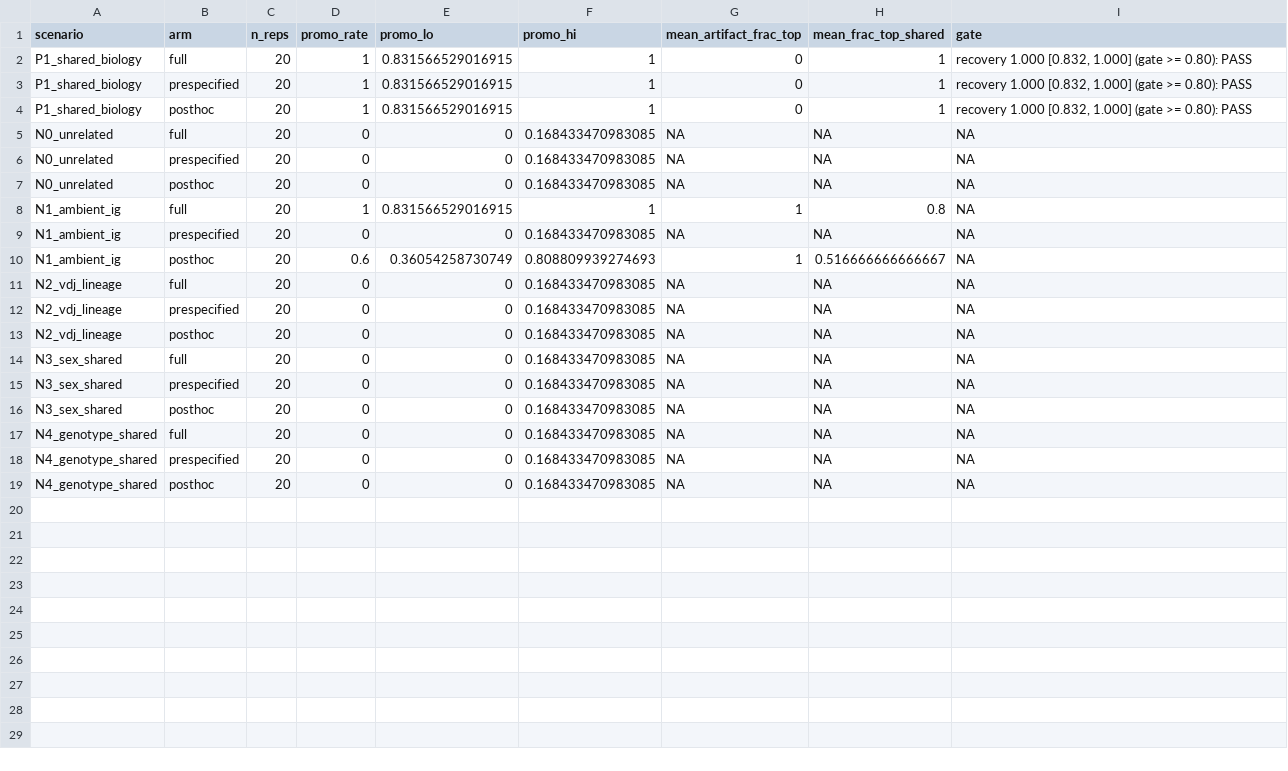
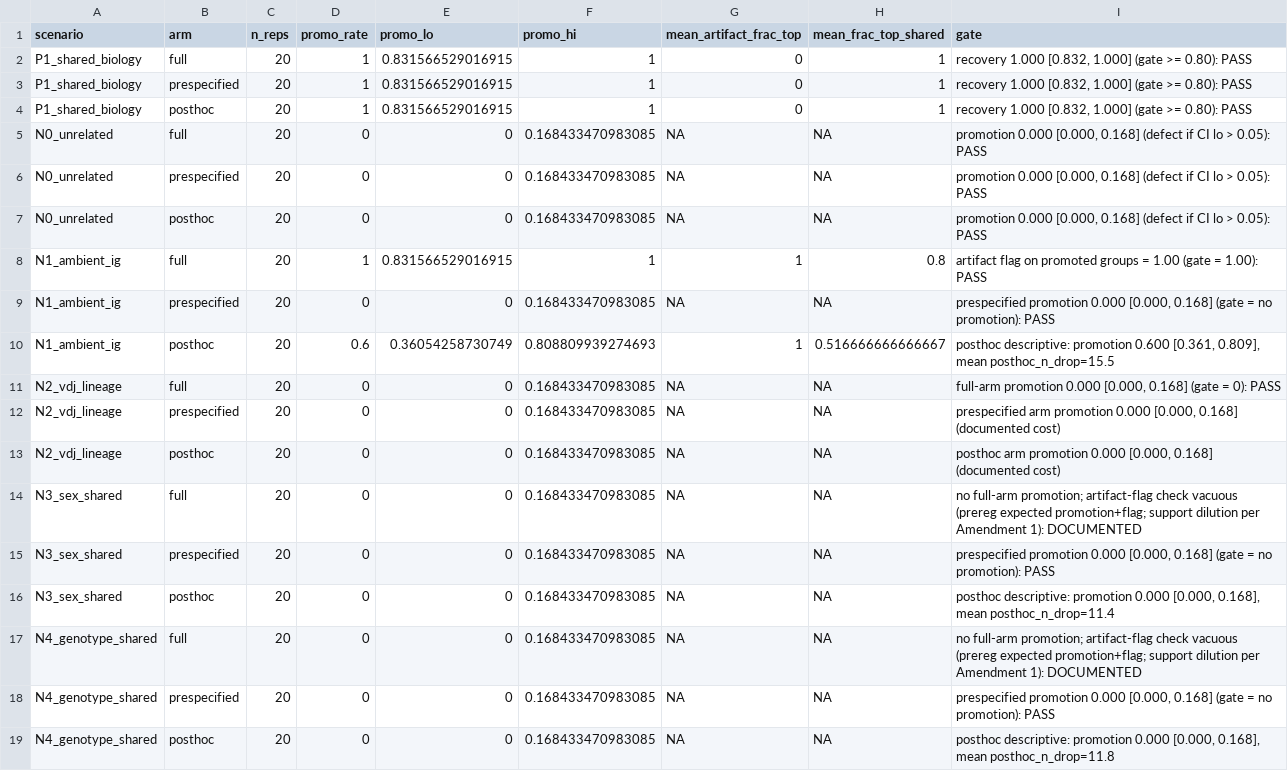
Before and after one commit to mdmanurung/cellprograms, a CSV file: benchmarks/program_sharing_sensitivity/confirm_summary.csv, drawn as a sheet.

Commit message:
REL-1: limitation register; regenerate confirm analyses with fixed labels
CP-3A analyze_confirm.R: D-family verdicts keyed to D1/D2 (were NA).
CP-4 analyze_confirm.R: gate branches keyed to confirm scenario names
(N0_unrelated, N1_ambient_ig, N2_vdj_lineage, N3_sex_shared,
N4_genotype_shared); vacuous artifact-flag check under zero full-arm
promotion labelled DOCUMENTED per Amendment 1. Reports regenerated from
the raw confirm results; data unchanged, labels corrected.

```diff
--- a/benchmarks/program_sharing_sensitivity/confirm_summary.csv
+++ b/benchmarks/program_sharing_sensitivity/confirm_summary.csv
@@ -4,16 +4,16 @@
 "P1_shared_biology","posthoc",20,1,0.831566529016915,1,0,1,"recovery 1.000 [0.832, 1.000] (gate >= 0.80): PASS"
-"N0_unrelated","full",20,0,0,0.168433470983085,NA,NA,NA
-"N0_unrelated","prespecified",20,0,0,0.168433470983085,NA,NA,NA
-"N0_unrelated","posthoc",20,0,0,0.168433470983085,NA,NA,NA
-"N1_ambient_ig","full",20,1,0.831566529016915,1,1,0.8,NA
-"N1_ambient_ig","prespecified",20,0,0,0.168433470983085,NA,NA,NA
-"N1_ambient_ig","posthoc",20,0.6,0.36054258730749,0.808809939274693,1,0.516666666666667,NA
-"N2_vdj_lineage","full",20,0,0,0.168433470983085,NA,NA,NA
-"N2_vdj_lineage","prespecified",20,0,0,0.168433470983085,NA,NA,NA
-"N2_vdj_lineage","posthoc",20,0,0,0.168433470983085,NA,NA,NA
-"N3_sex_shared","full",20,0,0,0.168433470983085,NA,NA,NA
-"N3_sex_shared","prespecified",20,0,0,0.168433470983085,NA,NA,NA
-"N3_sex_shared","posthoc",20,0,0,0.168433470983085,NA,NA,NA
-"N4_genotype_shared","full",20,0,0,0.168433470983085,NA,NA,NA
-"N4_genotype_shared","prespecified",20,0,0,0.168433470983085,NA,NA,NA
-"N4_genotype_shared","posthoc",20,0,0,0.168433470983085,NA,NA,NA
+"N0_unrelated","full",20,0,0,0.168433470983085,NA,NA,"promotion 0.000 [0.000, 0.168] (defect if CI lo > 0.05): PASS"
+"N0_unrelated","prespecified",20,0,0,0.168433470983085,NA,NA,"promotion 0.000 [0.000, 0.168] (defect if CI lo > 0.05): PASS"
+"N0_unrelated","posthoc",20,0,0,0.168433470983085,NA,NA,"promotion 0.000 [0.000, 0.168] (defect if CI lo > 0.05): PASS"
+"N1_ambient_ig","full",20,1,0.831566529016915,1,1,0.8,"artifact flag on promoted groups = 1.00 (gate = 1.00): PASS"
+"N1_ambient_ig","prespecified",20,0,0,0.168433470983085,NA,NA,"prespecified promotion 0.000 [0.000, 0.168] (gate = no promotion): PASS"
+"N1_ambient_ig","posthoc",20,0.6,0.36054258730749,0.808809939274693,1,0.516666666666667,"posthoc descriptive: promotion 0.600 [0.361, 0.809], mean posthoc_n_drop=15.5"
+"N2_vdj_lineage","full",20,0,0,0.168433470983085,NA,NA,"full-arm promotion 0.000 [0.000, 0.168] (gate = 0): PASS"
+"N2_vdj_lineage","prespecified",20,0,0,0.168433470983085,NA,NA,"prespecified arm promotion 0.000 [0.000, 0.168] (documented cost)"
+"N2_vdj_lineage","posthoc",20,0,0,0.168433470983085,NA,NA,"posthoc arm promotion 0.000 [0.000, 0.168] (documented cost)"
+"N3_sex_shared","full",20,0,0,0.168433470983085,NA,NA,"no full-arm promotion; artifact-flag check vacuous (prereg expected promotion+flag; support dilution per Amendment 1): DOCUMENTED"
+"N3_sex_shared","prespecified",20,0,0,0.168433470983085,NA,NA,"prespecified promotion 0.000 [0.000, 0.168] (gate = no promotion): PASS"
+"N3_sex_shared","posthoc",20,0,0,0.168433470983085,NA,NA,"posthoc descriptive: promotion 0.000 [0.000, 0.168], mean posthoc_n_drop=11.4"
+"N4_genotype_shared","full",20,0,0,0.168433470983085,NA,NA,"no full-arm promotion; artifact-flag check vacuous (prereg expected promotion+flag; support dilution per Amendment 1): DOCUMENTED"
+"N4_genotype_shared","prespecified",20,0,0,0.168433470983085,NA,NA,"prespecified promotion 0.000 [0.000, 0.168] (gate = no promotion): PASS"
+"N4_genotype_shared","posthoc",20,0,0,0.168433470983085,NA,NA,"posthoc descriptive: promotion 0.000 [0.000, 0.168], mean posthoc_n_drop=11.8"
```
Also changed, not shown: benchmarks/cmp_calibration/confirm_summary.csv, 5 other files.
